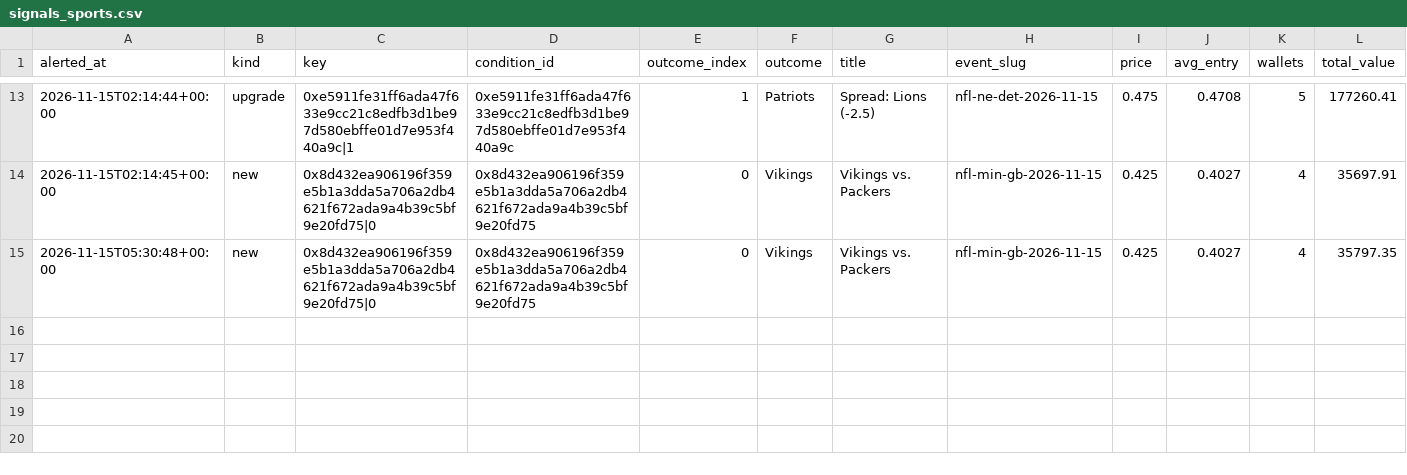
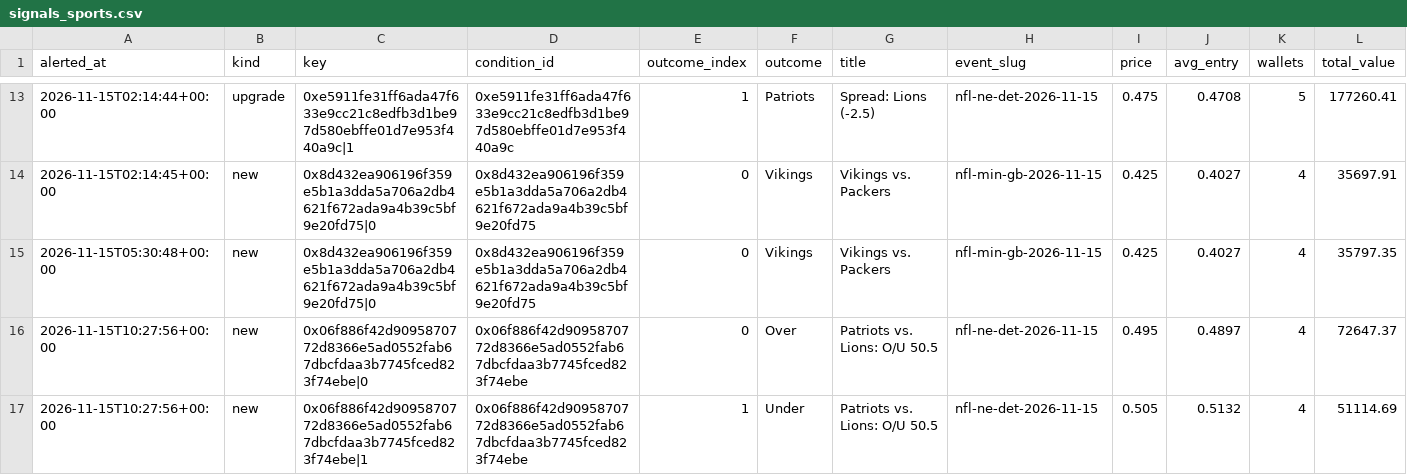
Before and after one commit to hunterscottsmith2-ctrl/polytail, a CSV file: signals_sports.csv, drawn as a sheet; only a part is shown, gaps mark what is left out; rows hold the shown columns only; the diff names each change by its address in the sheet, - before the commit and + after, or states it on an @@ line.

Commit message:
Update sports alert state

```diff
--- a/signals_sports.csv
+++ b/signals_sports.csv
+row 16: 2026-11-15T10:27:56+00:00 | new | 0x06f886f42d9095870772d8366e5ad0552fab67dbcfdaa3b7745fced823f74ebe|0 | 0x06f886f42d9095870772d8366e5ad0552fab67dbcfdaa3b7745fced823f74ebe | 0 | Over | Patriots vs. Lions: O/U 50.5 | nfl-ne-det-2026-11-15 | 0.495 | 0.4897 | 4 | 72647.37
+row 17: 2026-11-15T10:27:56+00:00 | new | 0x06f886f42d9095870772d8366e5ad0552fab67dbcfdaa3b7745fced823f74ebe|1 | 0x06f886f42d9095870772d8366e5ad0552fab67dbcfdaa3b7745fced823f74ebe | 1 | Under | Patriots vs. Lions: O/U 50.5 | nfl-ne-det-2026-11-15 | 0.505 | 0.5132 | 4 | 51114.69
```
Also changed, not shown: 1 other file.
